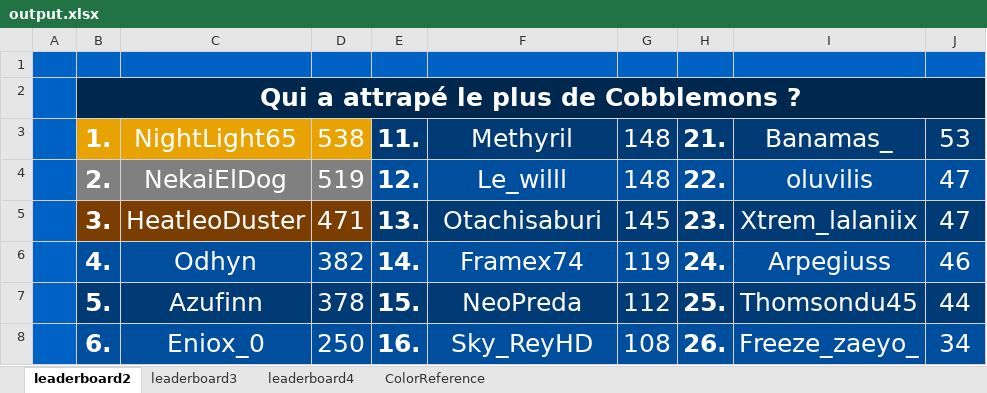
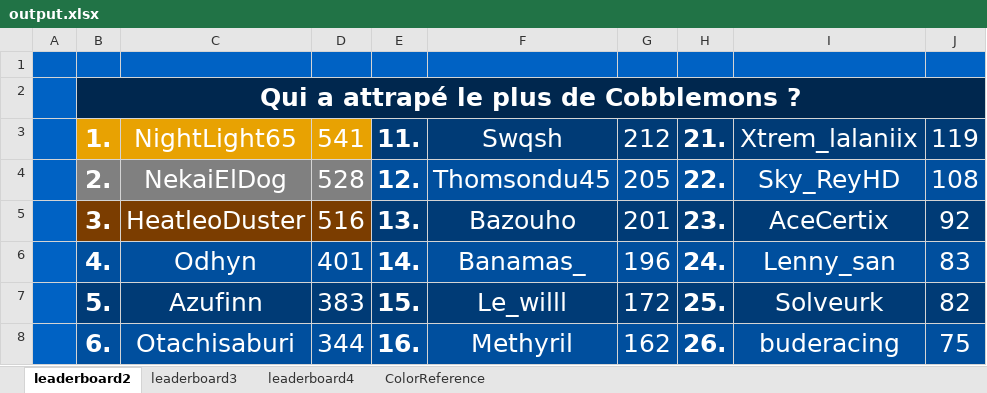
Before and after one commit to CarlNoe/scoreboard, an Excel workbook: output.xlsx, sheet leaderboard2, drawn as a sheet; only a part is shown; values as stored, in another font and other column widths than the file's, no borders; the diff covers the shown part only; the diff names each change by its address in the sheet, - before the commit and + after, or states it on an @@ line.

```diff
--- a/output.xlsx (sheet leaderboard2)
+++ b/output.xlsx (sheet leaderboard2)
-D3: 538
+D3: 541
-F3: Methyril
+F3: Swqsh
-G3: 148
+G3: 212
-I3: Banamas_
+I3: Xtrem_lalaniix
-J3: 53
+J3: 119
-D4: 519
+D4: 528
-F4: Le_willl
+F4: Thomsondu45
-G4: 148
+G4: 205
-I4: oluvilis
+I4: Sky_ReyHD
-J4: 47
+J4: 108
-D5: 471
+D5: 516
-F5: Otachisaburi
+F5: Bazouho
-G5: 145
+G5: 201
-I5: Xtrem_lalaniix
+I5: AceCertix
-J5: 47
+J5: 92
-D6: 382
+D6: 401
-F6: Framex74
+F6: Banamas_
-G6: 119
+G6: 196
-I6: Arpegiuss
+I6: Lenny_san
-J6: 46
+J6: 83
-D7: 378
+D7: 383
-F7: NeoPreda
+F7: Le_willl
-G7: 112
+G7: 172
-I7: Thomsondu45
+I7: Solveurk
-J7: 44
+J7: 82
-C8: Eniox_0
+C8: Otachisaburi
-D8: 250
+D8: 344
-F8: Sky_ReyHD
+F8: Methyril
-G8: 108
+G8: 162
-I8: Freeze_zaeyo_
+I8: buderacing
-J8: 34
+J8: 75
```
Also changed, not shown: 22 edited cells elsewhere in this sheet, sheet leaderboard4, sheet leaderboard3, 9 other files.
